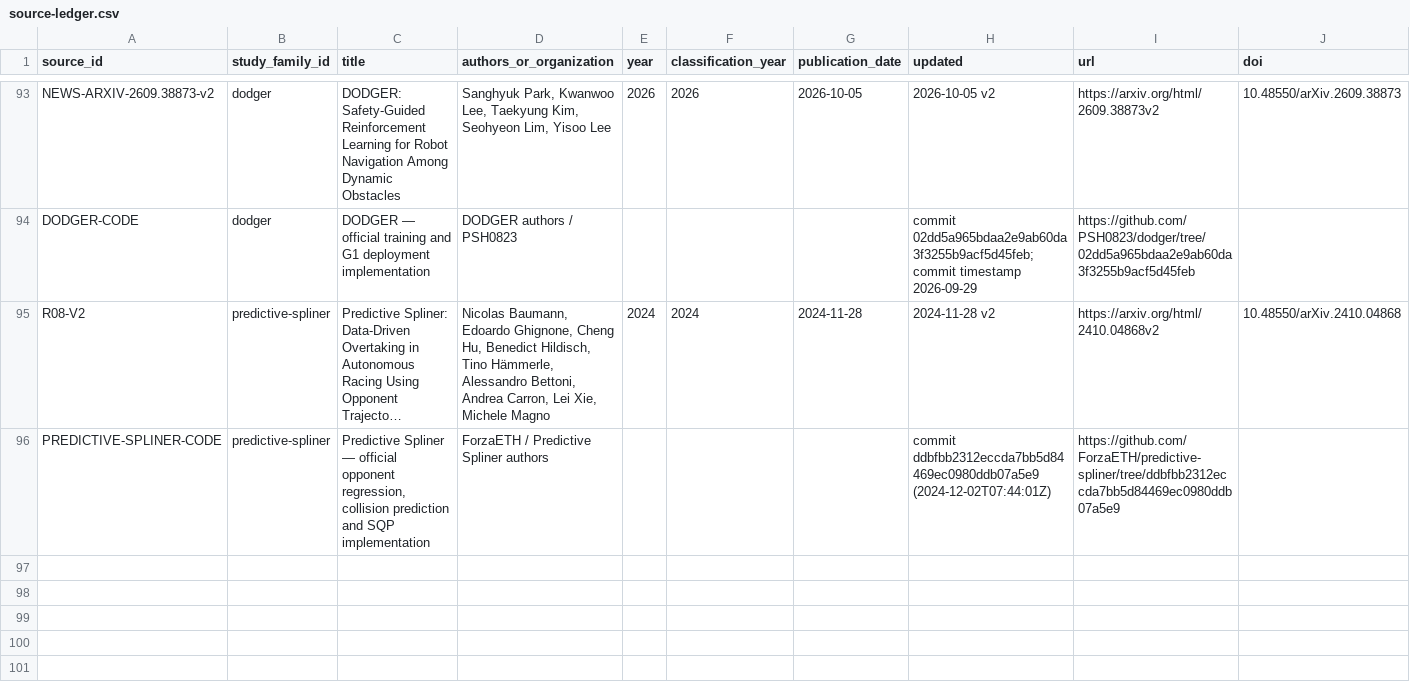
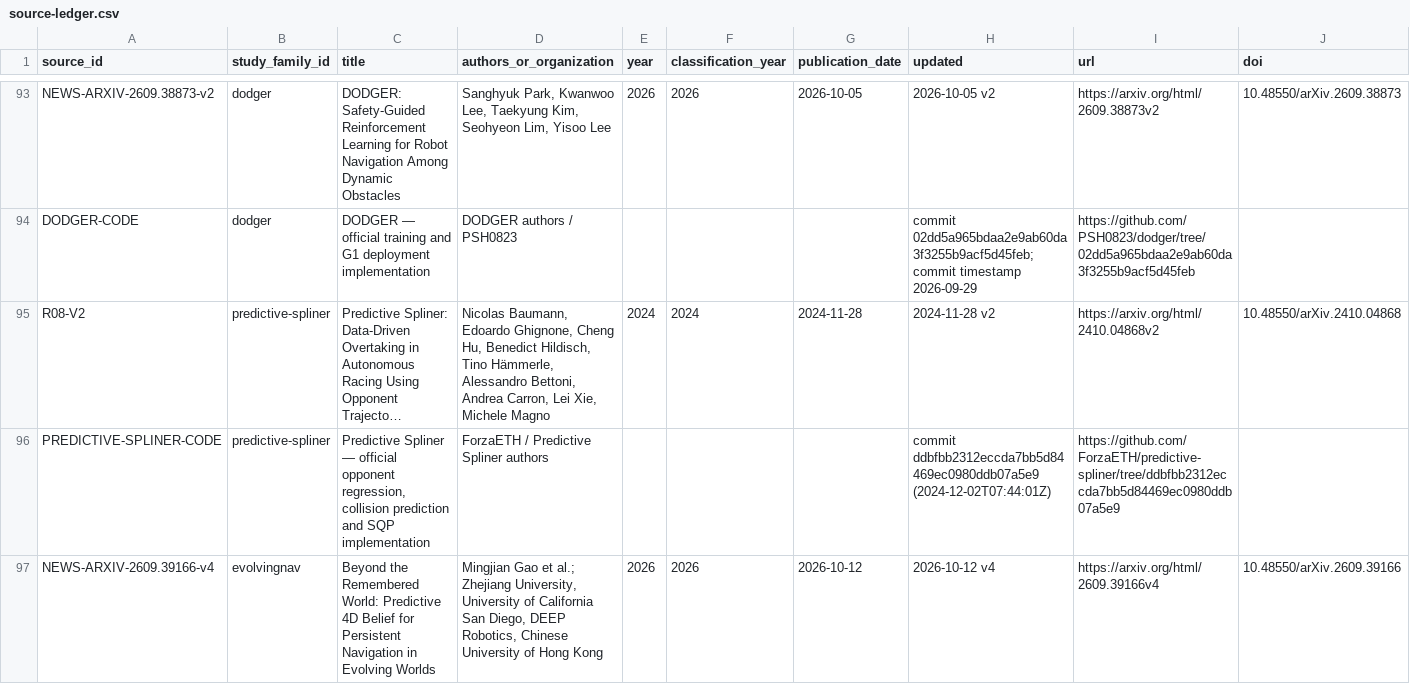
Before and after one commit to fis-teria/aichallenge_lite_transfuser, a CSV file: docs/research/source-ledger.csv, drawn as a sheet; only a part is shown, gaps mark what is left out; long unchanged cells end in …; rows hold the shown columns only; the diff covers the shown part only; the diff names each change by its address in the sheet, - before the commit and + after, or states it on an @@ line.

Commit message:
docs(site): explain EvolvingNav belief timing and visibility-aware evidence

```diff
--- a/docs/research/source-ledger.csv
+++ b/docs/research/source-ledger.csv
+row 97: NEWS-ARXIV-2609.39166-v4 | evolvingnav | Beyond the Remembered World: Predictive 4D Belief for Persistent Navigation in Evolving Worlds | Mingjian Gao et al.; Zhejiang University, University of California San Diego, DEEP Robotics, Chinese University of Hong Kong | 2026 | 2026 | 2026-10-12 | 2026-10-12 v4 | https://arxiv.org/html/2609.39166v4 | 10.48550/arXiv.2609.39166
```
Also changed, not shown: 1 added row and 6 edited cells elsewhere in this file, docs/research/article-intents.csv, docs/research/coverage-matrix.csv, 46 other files.
